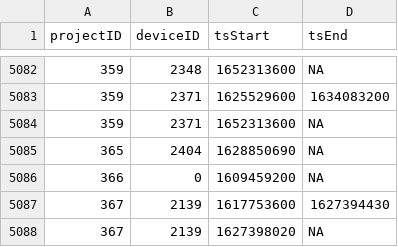
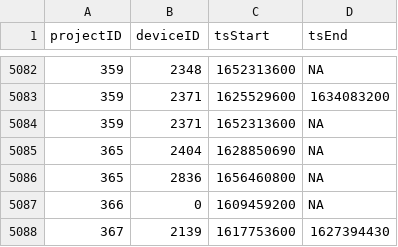
Before and after one commit to MotusWTS/motus-metadata-history, a CSV file: receiver_deployments.csv, drawn as a sheet; only a part is shown, gaps mark what is left out; the shorter side is filled out with more unchanged rows; the diff names each change by its address in the sheet, - before the commit and + after, or states it on an @@ line.

```diff
--- a/receiver_deployments.csv
+++ b/receiver_deployments.csv
+row 5086: 365 | 2836 | 1656460800 | NA
```
Also changed, not shown: 1 other file.
